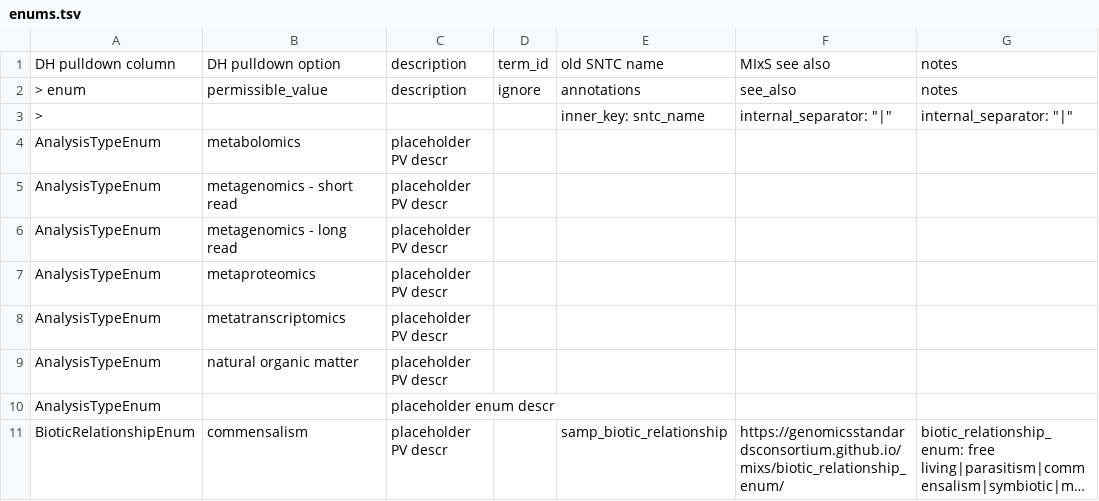
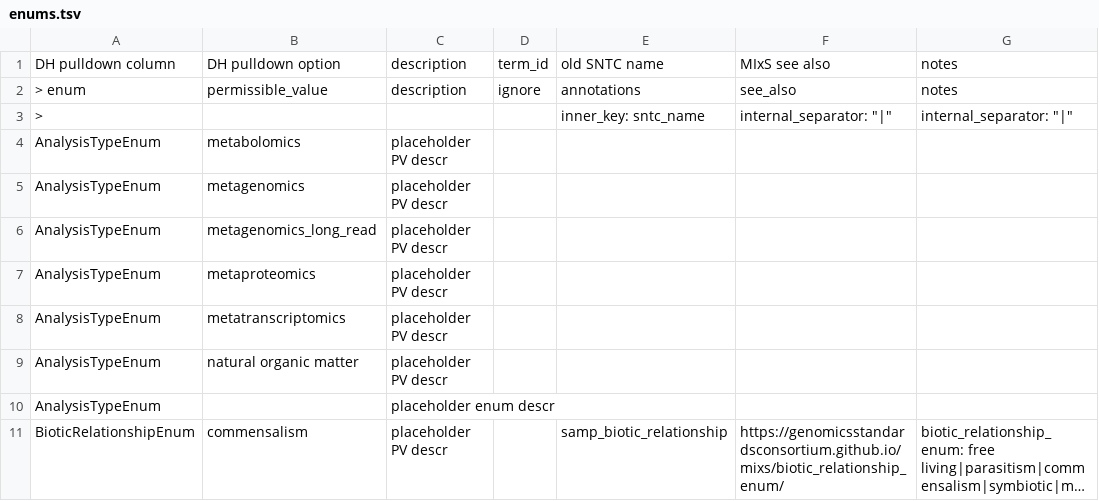
Before and after one commit to microbiomedata/submission-schema, a TSV file: schemasheets/tsv_in/enums.tsv, drawn as a sheet; only a part is shown; long unchanged cells end in ….

```diff
--- a/schemasheets/tsv_in/enums.tsv
+++ b/schemasheets/tsv_in/enums.tsv
@@ -4,4 +4,4 @@ DH pulldown column	DH pulldown option	description	term_id	old SNTC name	MIxS see
 AnalysisTypeEnum	metabolomics	placeholder PV descr				
-AnalysisTypeEnum	metagenomics - short read	placeholder PV descr				
-AnalysisTypeEnum	metagenomics - long read	placeholder PV descr				
+AnalysisTypeEnum	metagenomics	placeholder PV descr
+AnalysisTypeEnum	metagenomics_long_read	placeholder PV descr
 AnalysisTypeEnum	metaproteomics	placeholder PV descr				
```
Also changed, not shown: schemasheets/tsv_in/classes.tsv, schemasheets/tsv_in/slots.tsv, 26 other files.
